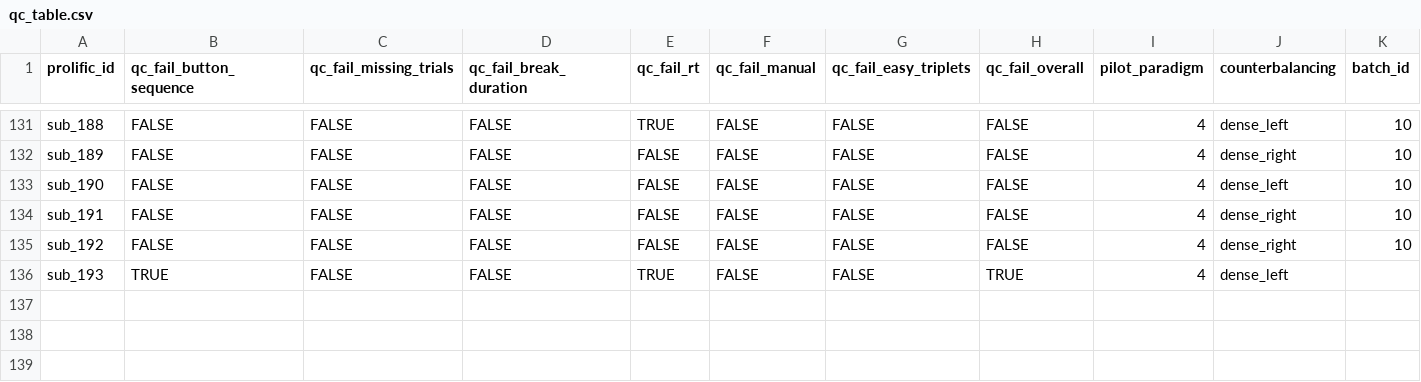
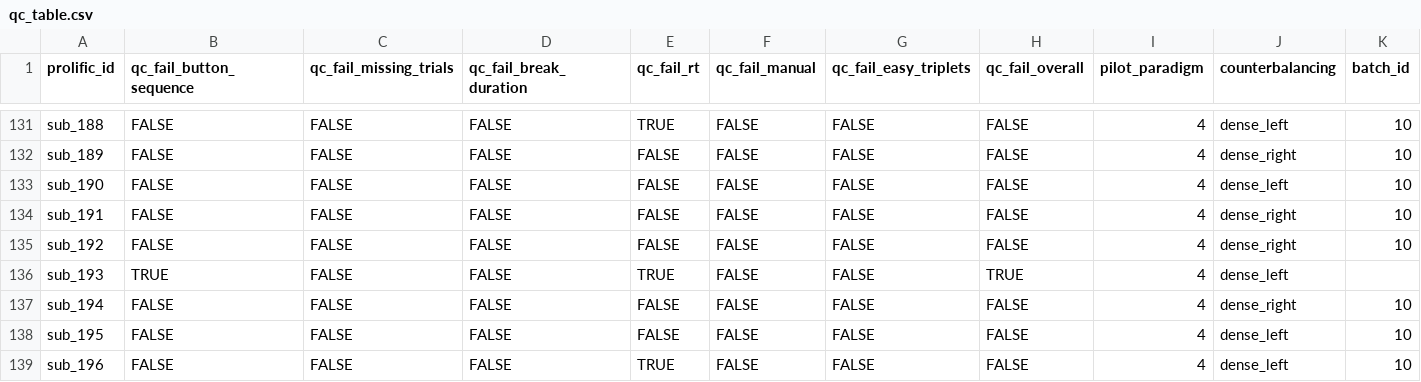
Before and after one commit to LevanBokeria/density_2_analysis, a CSV file: results/pilots/preprocessed_data/qc_table.csv, drawn as a sheet; only a part is shown, gaps mark what is left out; the diff names each change by its address in the sheet, - before the commit and + after, or states it on an @@ line.

```diff
--- a/results/pilots/preprocessed_data/qc_table.csv
+++ b/results/pilots/preprocessed_data/qc_table.csv
+row 137: sub_194 | FALSE | FALSE | FALSE | FALSE | FALSE | FALSE | FALSE | 4 | dense_right | 10
+row 138: sub_195 | FALSE | FALSE | FALSE | FALSE | FALSE | FALSE | FALSE | 4 | dense_left | 10
+row 139: sub_196 | FALSE | FALSE | FALSE | TRUE | FALSE | FALSE | FALSE | 4 | dense_left | 10
```
Also changed, not shown: results/pilots/preprocessed_data/breaks_feedback.csv, results/pilots/preprocessed_data/debriefings.csv, 4 other files.
